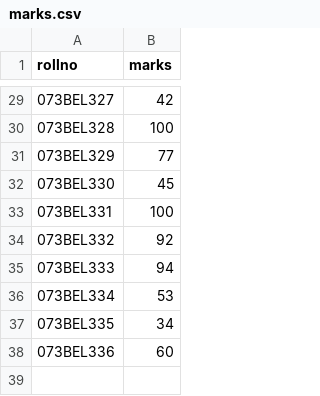
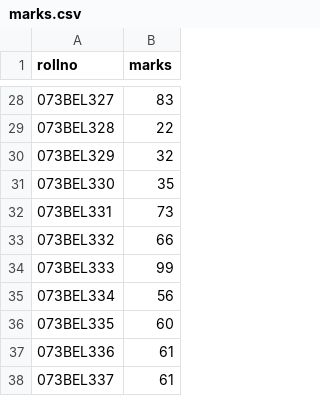
Before and after one commit to rabinkmc/schoolresult, a CSV file: media/marks.csv, drawn as a sheet; only a part is shown, gaps mark what is left out; the diff covers the shown part only.

```diff
--- a/media/marks.csv
+++ b/media/marks.csv
@@ -29,10 +28,11 @@ rollno,marks
-073BEL327,42
-073BEL328,100
-073BEL329,77
-073BEL330,45
-073BEL331,100
-073BEL332,92
-073BEL333,94
-073BEL334,53
-073BEL335,34
-073BEL336,60
+073BEL327,83
+073BEL328,22
+073BEL329,32
+073BEL330,35
+073BEL331,73
+073BEL332,66
+073BEL333,99
+073BEL334,56
+073BEL335,60
+073BEL336,61
+073BEL337,61
```
Also changed, not shown: 1 removed row and 25 edited cells elsewhere in this file, media/student.csv.
